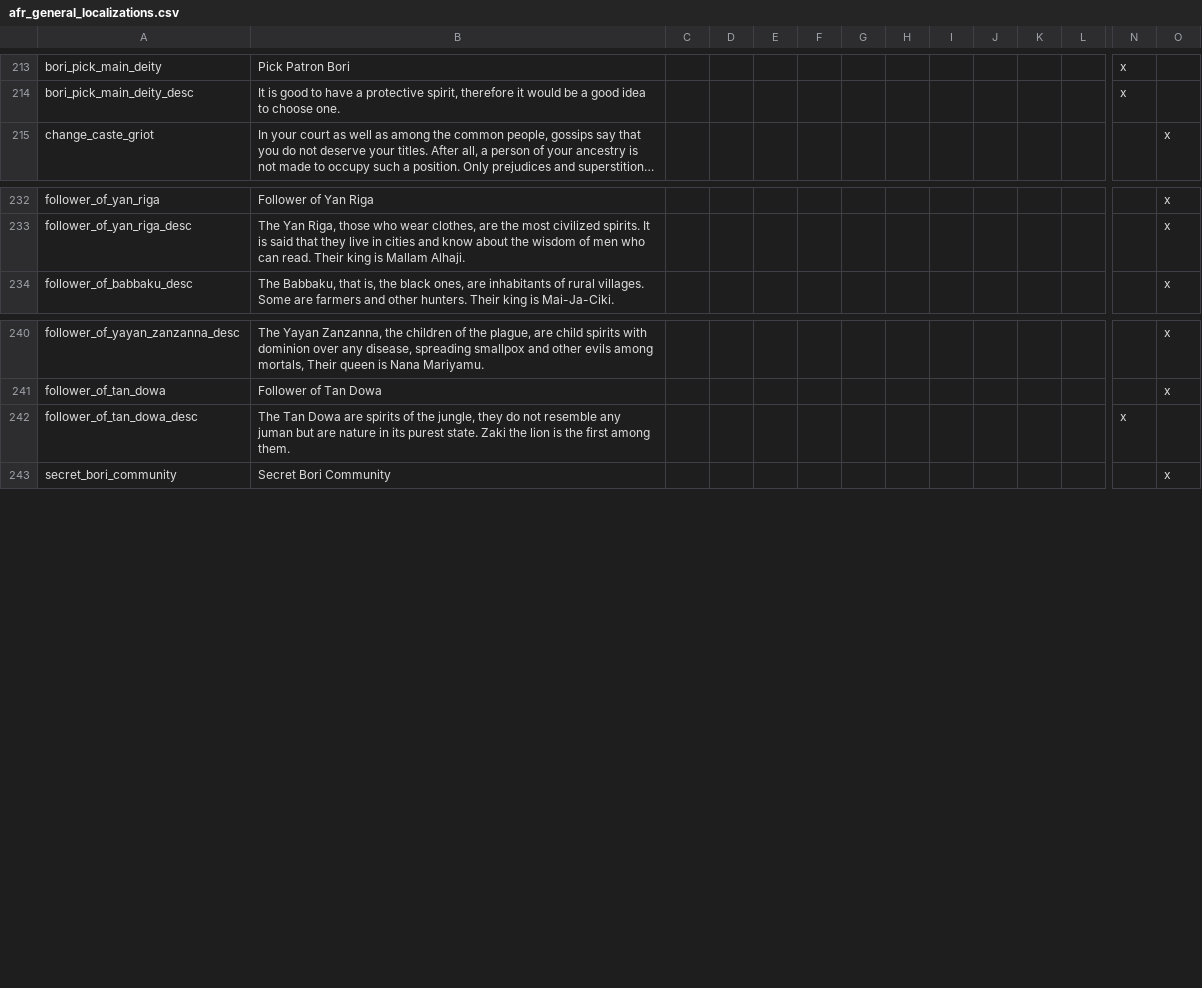
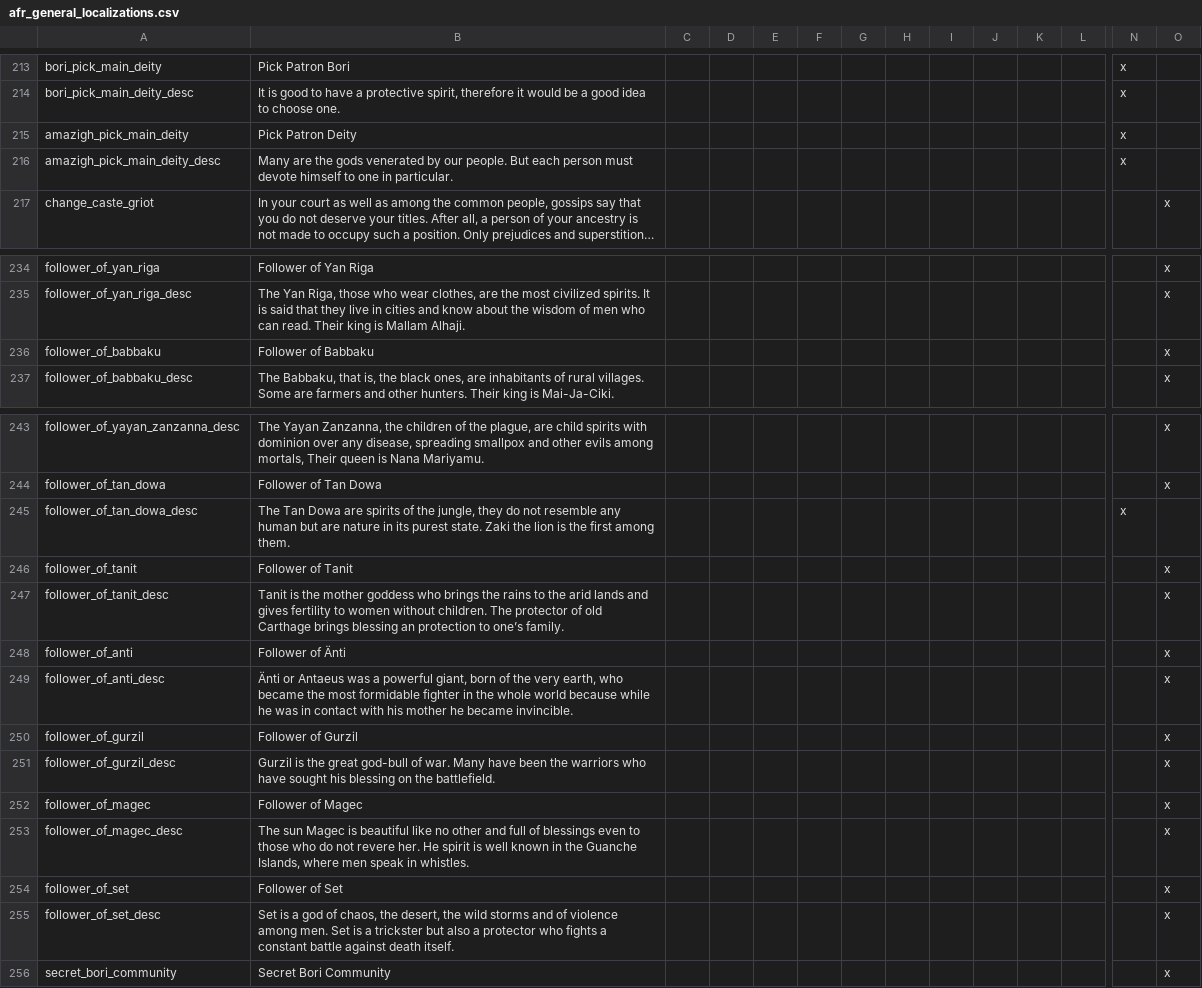
Before and after one commit to faiuwle/CK2AfricanReligionsMod, a CSV file: AfricanReligions/localisation/afr_general_localizations.csv, drawn as a sheet; only a part is shown, gaps mark what is left out; long unchanged cells end in …; addresses are those after the commit; rows hold the shown columns only; the diff names each change by its address in the sheet, - before the commit and + after, or states it on an @@ line.

```diff
--- a/AfricanReligions/localisation/afr_general_localizations.csv
+++ b/AfricanReligions/localisation/afr_general_localizations.csv
+row 215: amazigh_pick_main_deity | Pick Patron Deity |  |  |  |  |  |  |  |  |  |  | x
+row 216: amazigh_pick_main_deity_desc | Many are the gods venerated by our people. But each person must devote himself to one in particular. |  |  |  |  |  |  |  |  |  |  | x
+row 236: follower_of_babbaku | Follower of Babbaku |  |  |  |  |  |  |  |  |  |  |  | x
-B245: …resemble any juman but are…
+B245: …resemble any human but are…
+row 246: follower_of_tanit | Follower of Tanit |  |  |  |  |  |  |  |  |  |  |  | x
+row 247: follower_of_tanit_desc | Tanit is the mother goddess who brings the rains to the arid lands and gives fertility to women without children. The protector of old Carthage brings blessing an protection to one’s family. |  |  |  |  |  |  |  |  |  |  |  | x
+row 248: follower_of_anti | Follower of Änti |  |  |  |  |  |  |  |  |  |  |  | x
+row 249: follower_of_anti_desc | Änti or Antaeus was a powerful giant, born of the very earth, who became the most formidable fighter in the whole world because while he was in contact with his mother he became invincible. |  |  |  |  |  |  |  |  |  |  |  | x
+row 250: follower_of_gurzil | Follower of Gurzil |  |  |  |  |  |  |  |  |  |  |  | x
+row 251: follower_of_gurzil_desc | Gurzil is the great god-bull of war. Many have been the warriors who have sought his blessing on the battlefield. |  |  |  |  |  |  |  |  |  |  |  | x
+row 252: follower_of_magec | Follower of Magec |  |  |  |  |  |  |  |  |  |  |  | x
+row 253: follower_of_magec_desc | The sun Magec is beautiful like no other and full of blessings even to those who do not revere her. He spirit is well known in the Guanche Islands, where men speak in whistles. |  |  |  |  |  |  |  |  |  |  |  | x
+row 254: follower_of_set | Follower of Set |  |  |  |  |  |  |  |  |  |  |  | x
+row 255: follower_of_set_desc | Set is a god of chaos, the desert, the wild storms and of violence among men. Set is a trickster but also a protector who fights a constant battle against death itself. |  |  |  |  |  |  |  |  |  |  |  | x
```
Also changed, not shown: AfricanReligions/localisation/afr_event_texts.csv, 7 other files.
